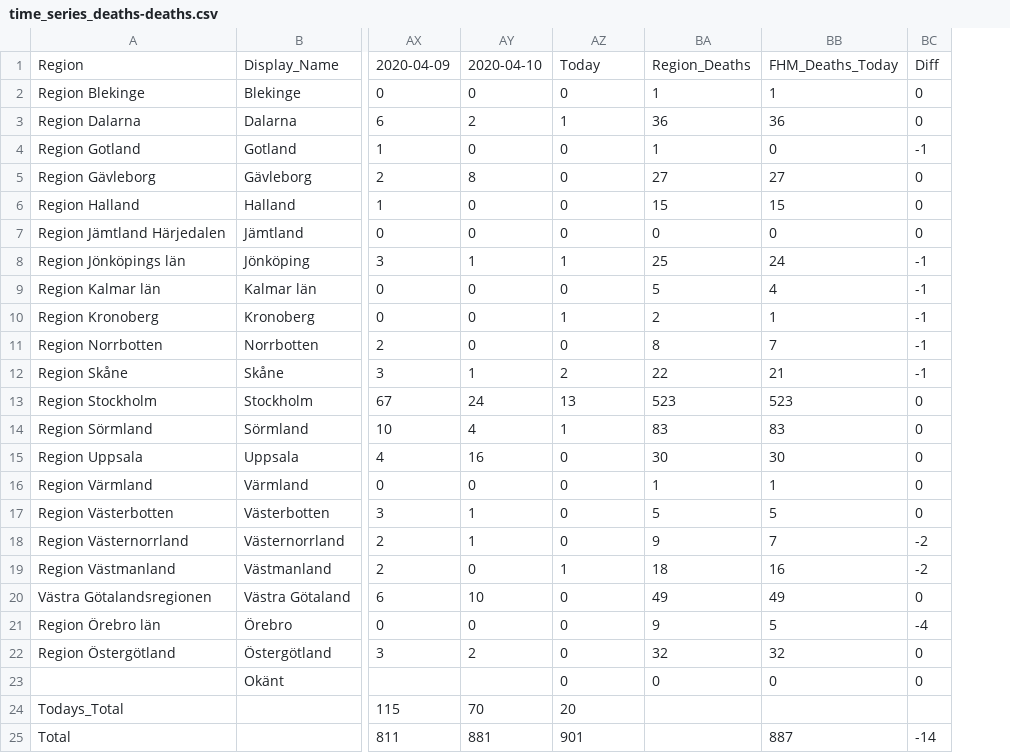
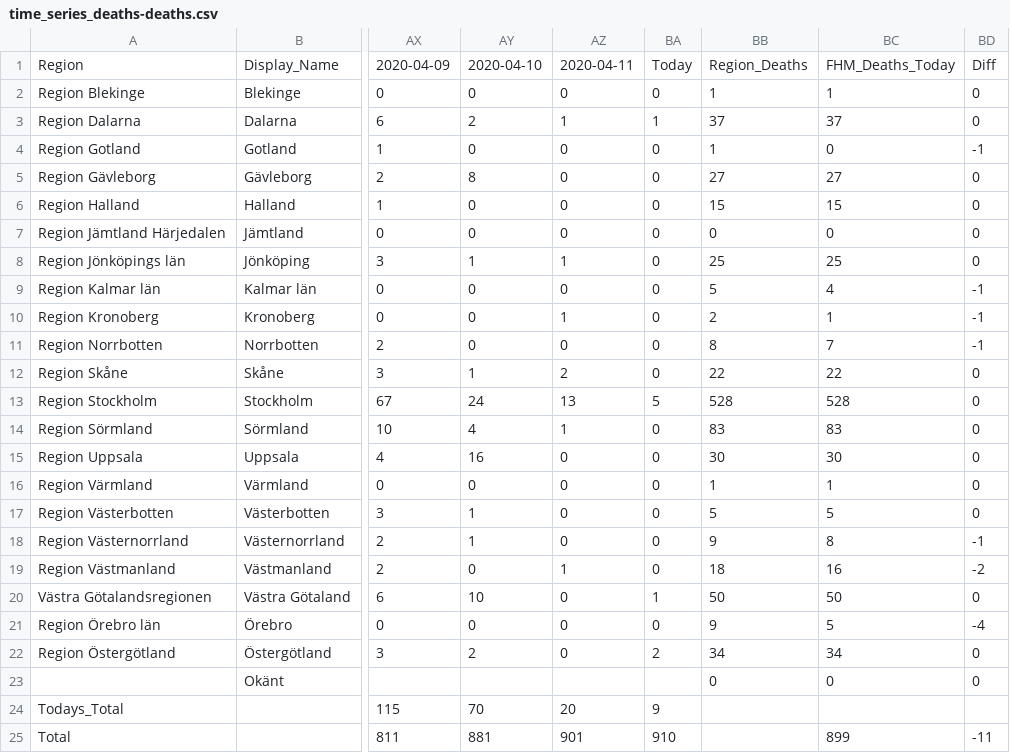
Before and after one commit to jannesgg/swe-covid-19, a CSV file: time_series_deaths-deaths.csv, drawn as a sheet; only a part is shown, gaps mark what is left out; addresses are those after the commit; the diff names each change by its address in the sheet, - before the commit and + after, or states it on an @@ line.

```diff
--- a/time_series_deaths-deaths.csv
+++ b/time_series_deaths-deaths.csv
+column BA, rows 1-25: Today | 0 | 1 | 0 | 0 | 0 | 0 | 0 | 0 | 0 | 0 | 0 | 5 | 0 | 0 | 0 | 0 | 0 | 0 | 1 | 0 | 2 |  | 9 | 910
-AZ1: Today
+AZ1: 2020-04-11
-BB3: 36
+BB3: 37
-BC3: 36
+BC3: 37
-BC8: 24
+BC8: 25
-BD8: -1
+BD8: 0
-BC12: 21
+BC12: 22
-BD12: -1
+BD12: 0
-BB13: 523
+BB13: 528
-BC13: 523
+BC13: 528
-BC18: 7
+BC18: 8
-BD18: -2
+BD18: -1
-BB20: 49
+BB20: 50
-BC20: 49
+BC20: 50
-BB22: 32
+BB22: 34
-BC22: 32
+BC22: 34
-AZ23: 0
+AZ23: (empty)
-BC25: 887
+BC25: 899
-BD25: -14
+BD25: -11
```
Also changed, not shown: time_series_confimed-confirmed.csv.
